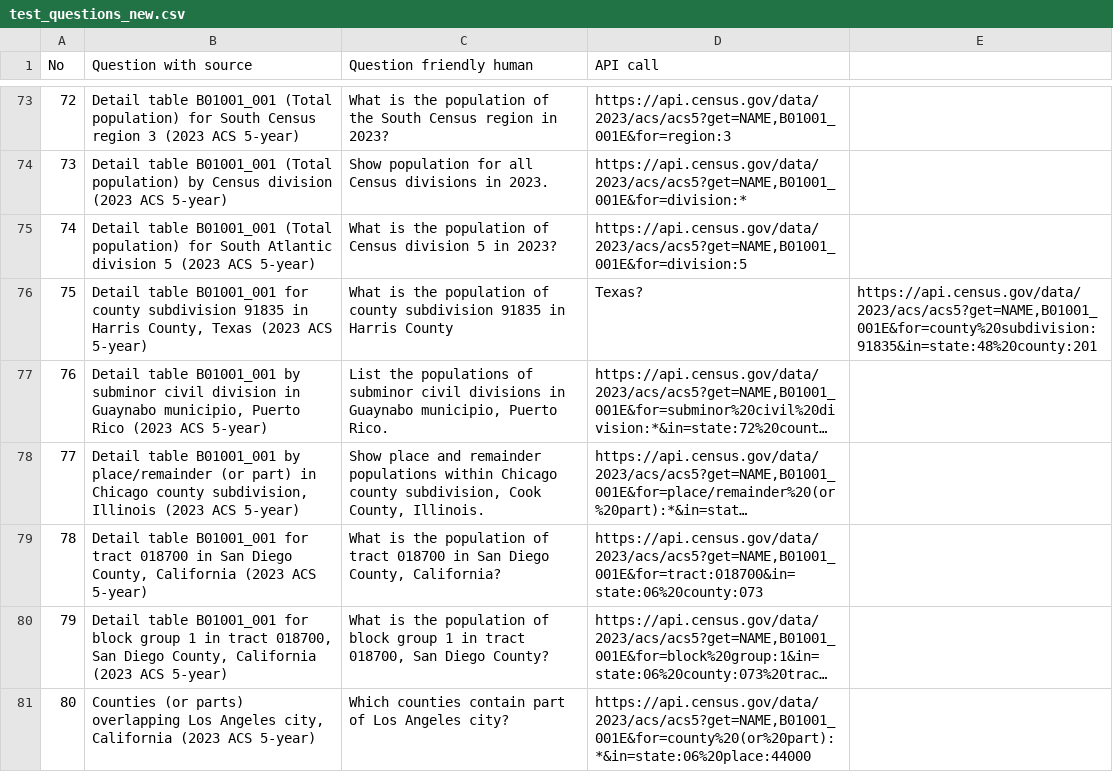
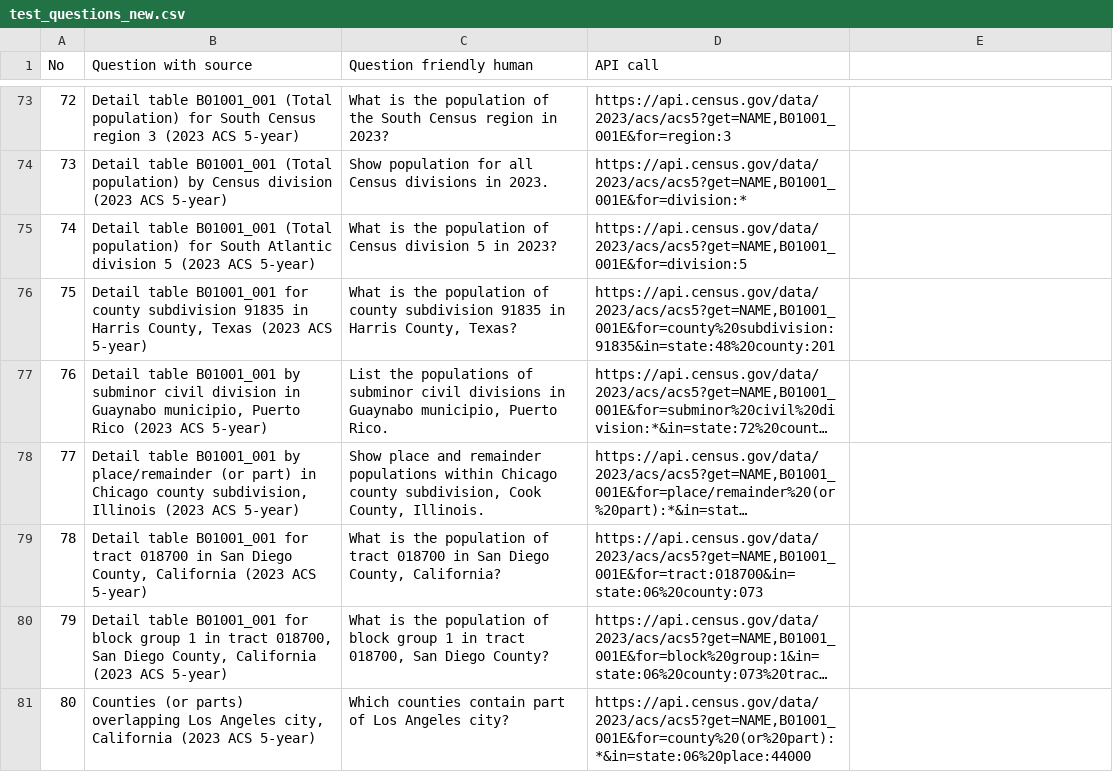
Before and after one commit to johnhillescobar/census_tool, a CSV file: test_questions/test_questions_new.csv, drawn as a sheet; only a part is shown, gaps mark what is left out; long unchanged cells end in …; the diff names each change by its address in the sheet, - before the commit and + after, or states it on an @@ line.

```diff
--- a/test_questions/test_questions_new.csv
+++ b/test_questions/test_questions_new.csv
-C76 (Question friendly human): …in Harris County
+C76 (Question friendly human): …in Harris County, Texas?
-D76 (API call): Texas?
+D76 (API call): https://api.census.gov/data/2023/acs/acs5?get=NAME,B01001_001E&for=county%20subdivision:91835&in=state:48%20county:201
-E76: https://api.census.gov/data/2023/acs/acs5?get=NAME,B01001_001E&for=county%20subdivision:91835&in=state:48%20county:201
+E76: (empty)
```
